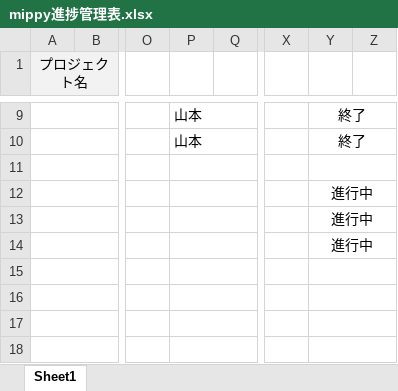
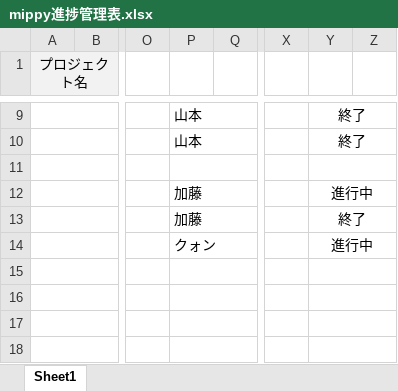
Before and after one commit to dojo2023/D-1, an Excel workbook: doc/mippy進捗管理表.xlsx, sheet Sheet1, drawn as a sheet; only a part is shown, gaps mark what is left out; values as stored, in another font and other column widths than the file's, no borders; conditional formats not drawn; the diff names each change by its address in the sheet, - before the commit and + after, or states it on an @@ line.

Commit message:
Update mippy進捗管理表.xlsx

```diff
--- a/doc/mippy進捗管理表.xlsx (sheet Sheet1)
+++ b/doc/mippy進捗管理表.xlsx (sheet Sheet1)
-P12:P13: (empty)
+P12:P13: 加藤
-Y13: 進行中
+Y13: 終了
-P14: (empty)
+P14: クォン
```
